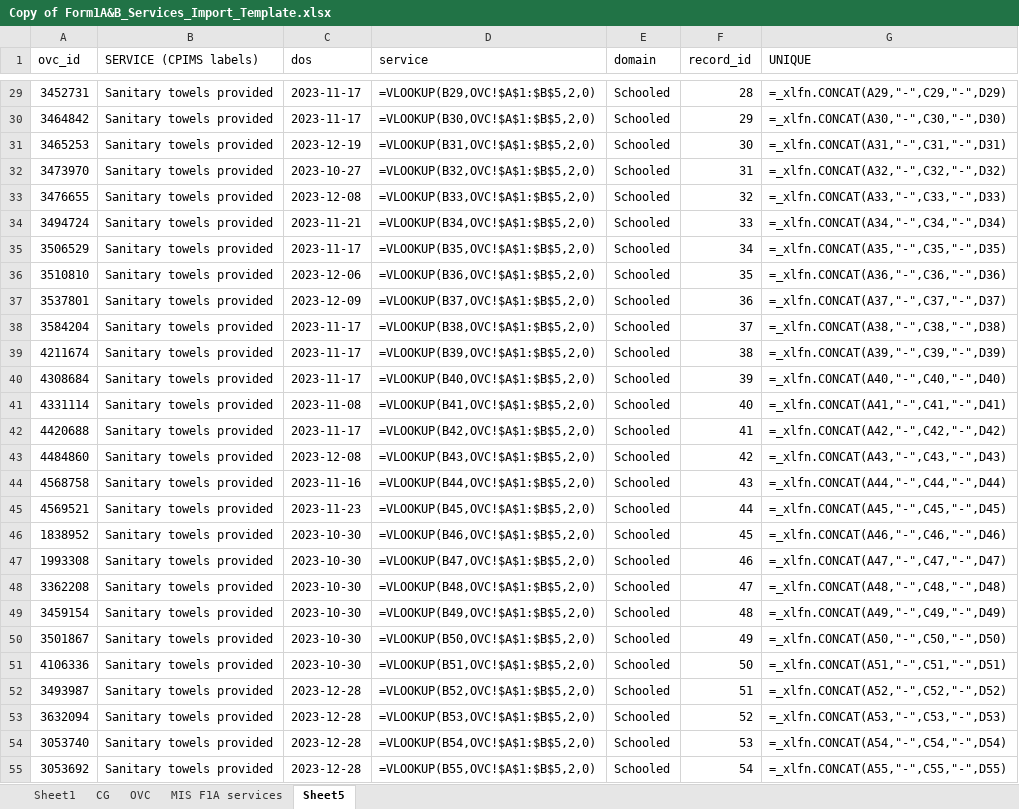
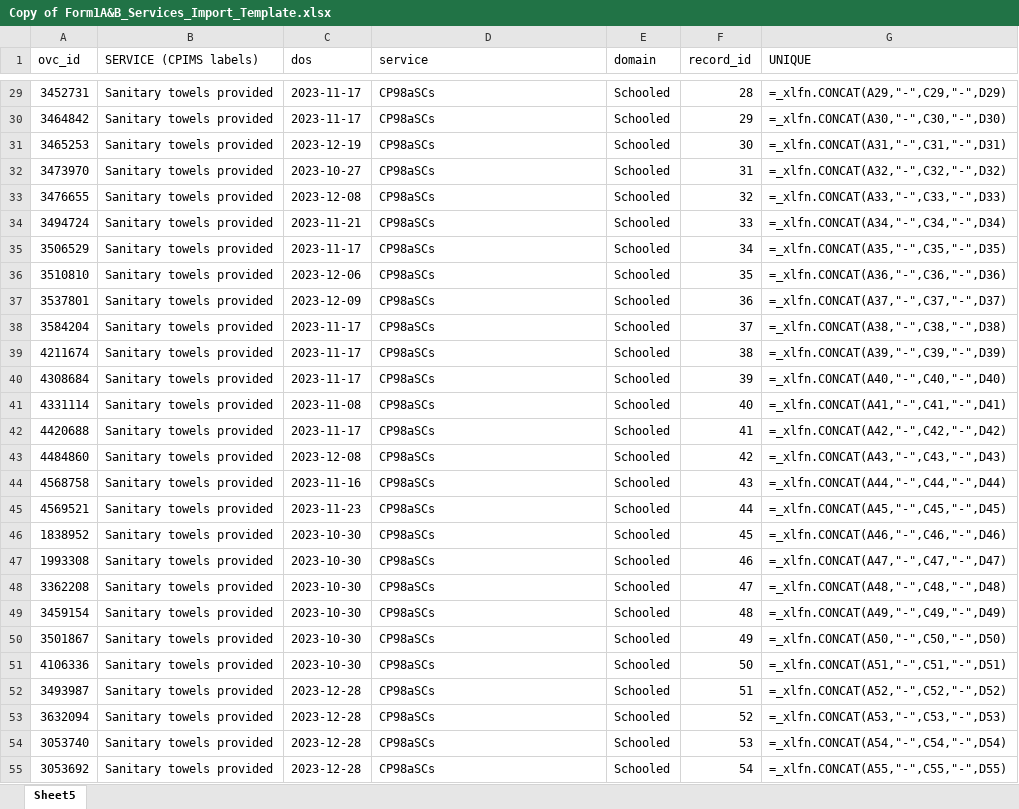
Before and after one commit to wadhawo/kenya_cpims_service_intergration, an Excel workbook: Copy of Form1A&B_Services_Import_Template.xlsx, sheet Sheet5, drawn as a sheet; only a part is shown, gaps mark what is left out; values as stored, in another font and other column widths than the file's, no borders; formulas are shown in place of their values; the diff covers the shown part only; the diff names each change by its address in the sheet, - before the commit and + after, or states it on an @@ line.

Commit message:
Updated Services Data

```diff
--- a/Copy of Form1A&B_Services_Import_Template.xlsx (sheet Sheet5)
+++ b/Copy of Form1A&B_Services_Import_Template.xlsx (sheet Sheet5)
-sheet tab: Sheet1
-sheet tab: CG
-sheet tab: OVC
-sheet tab: MIS F1A services
-D29 (service): =VLOOKUP(B29,OVC!$A$1:$B$5,2,0)
+D29 (service): CP98aSCs
-D30 (service): =VLOOKUP(B30,OVC!$A$1:$B$5,2,0)
+D30 (service): CP98aSCs
-D31 (service): =VLOOKUP(B31,OVC!$A$1:$B$5,2,0)
+D31 (service): CP98aSCs
-D32 (service): =VLOOKUP(B32,OVC!$A$1:$B$5,2,0)
+D32 (service): CP98aSCs
-D33 (service): =VLOOKUP(B33,OVC!$A$1:$B$5,2,0)
+D33 (service): CP98aSCs
-D34 (service): =VLOOKUP(B34,OVC!$A$1:$B$5,2,0)
+D34 (service): CP98aSCs
-D35 (service): =VLOOKUP(B35,OVC!$A$1:$B$5,2,0)
+D35 (service): CP98aSCs
-D36 (service): =VLOOKUP(B36,OVC!$A$1:$B$5,2,0)
+D36 (service): CP98aSCs
-D37 (service): =VLOOKUP(B37,OVC!$A$1:$B$5,2,0)
+D37 (service): CP98aSCs
-D38 (service): =VLOOKUP(B38,OVC!$A$1:$B$5,2,0)
+D38 (service): CP98aSCs
-D39 (service): =VLOOKUP(B39,OVC!$A$1:$B$5,2,0)
+D39 (service): CP98aSCs
-D40 (service): =VLOOKUP(B40,OVC!$A$1:$B$5,2,0)
+D40 (service): CP98aSCs
-D41 (service): =VLOOKUP(B41,OVC!$A$1:$B$5,2,0)
+D41 (service): CP98aSCs
-D42 (service): =VLOOKUP(B42,OVC!$A$1:$B$5,2,0)
+D42 (service): CP98aSCs
-D43 (service): =VLOOKUP(B43,OVC!$A$1:$B$5,2,0)
+D43 (service): CP98aSCs
-D44 (service): =VLOOKUP(B44,OVC!$A$1:$B$5,2,0)
+D44 (service): CP98aSCs
-D45 (service): =VLOOKUP(B45,OVC!$A$1:$B$5,2,0)
+D45 (service): CP98aSCs
-D46 (service): =VLOOKUP(B46,OVC!$A$1:$B$5,2,0)
+D46 (service): CP98aSCs
-D47 (service): =VLOOKUP(B47,OVC!$A$1:$B$5,2,0)
+D47 (service): CP98aSCs
-D48 (service): =VLOOKUP(B48,OVC!$A$1:$B$5,2,0)
+D48 (service): CP98aSCs
-D49 (service): =VLOOKUP(B49,OVC!$A$1:$B$5,2,0)
+D49 (service): CP98aSCs
-D50 (service): =VLOOKUP(B50,OVC!$A$1:$B$5,2,0)
+D50 (service): CP98aSCs
-D51 (service): =VLOOKUP(B51,OVC!$A$1:$B$5,2,0)
+D51 (service): CP98aSCs
-D52 (service): =VLOOKUP(B52,OVC!$A$1:$B$5,2,0)
+D52 (service): CP98aSCs
-D53 (service): =VLOOKUP(B53,OVC!$A$1:$B$5,2,0)
+D53 (service): CP98aSCs
-D54 (service): =VLOOKUP(B54,OVC!$A$1:$B$5,2,0)
+D54 (service): CP98aSCs
-D55 (service): =VLOOKUP(B55,OVC!$A$1:$B$5,2,0)
+D55 (service): CP98aSCs
```
Also changed, not shown: 41 edited cells elsewhere in this sheet, 3 other files.
